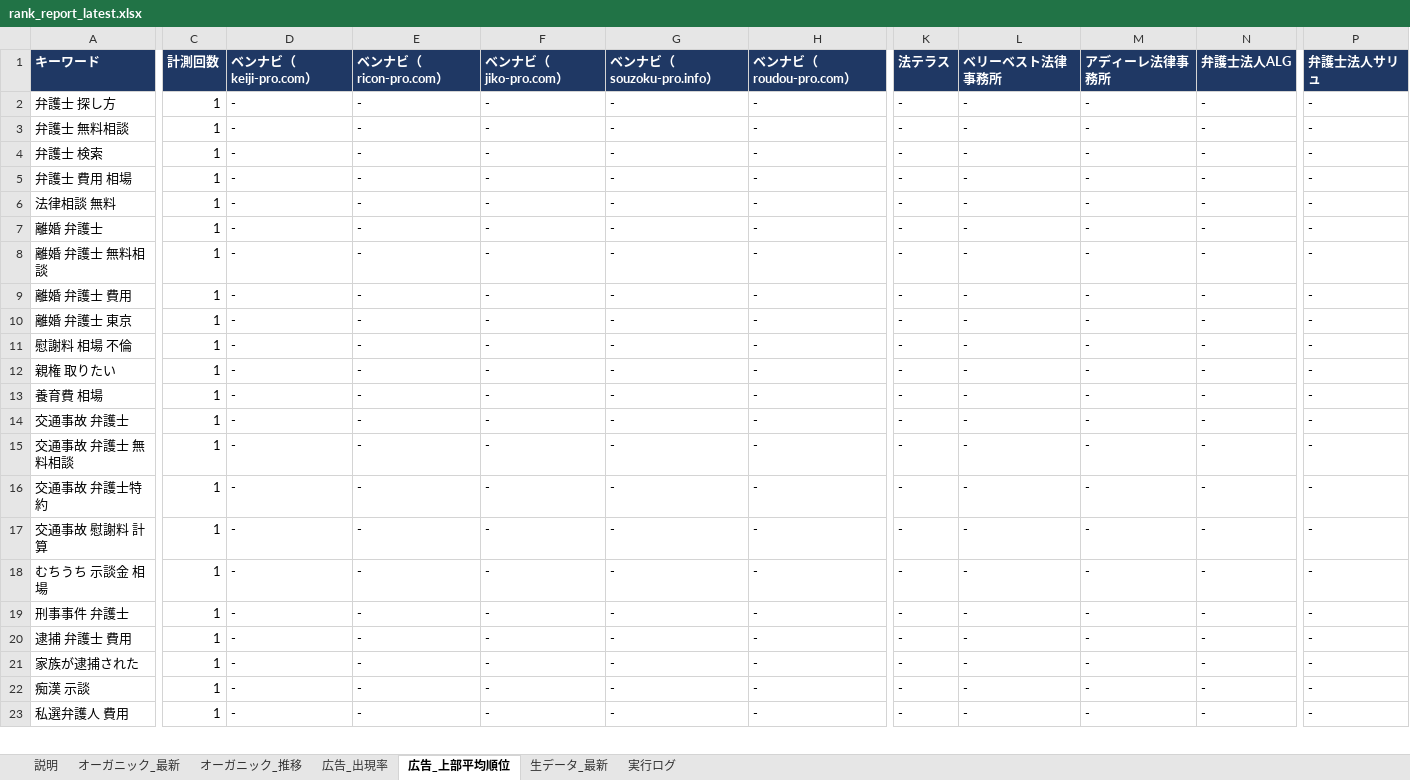
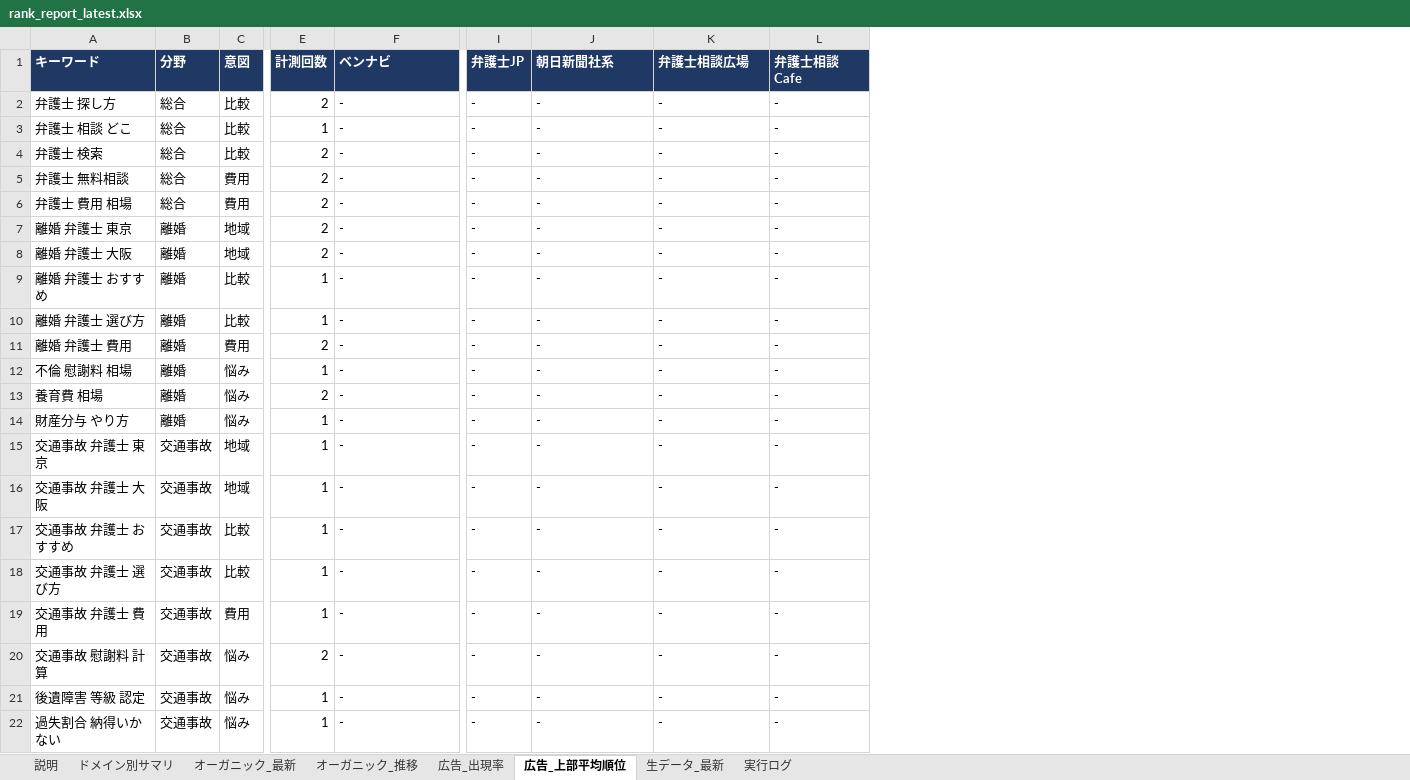
Before and after one commit to tsutsumyn-create/SEOsearch, an Excel workbook: reports/rank_report_latest.xlsx, sheet 広告_上部平均順位, drawn as a sheet; only a part is shown, gaps mark what is left out; values as stored, in another font and other column widths than the file's, no borders; conditional formats not drawn; removed rows and columns are numbered as before the commit, all else as after; rows hold the shown columns only; the diff covers the shown part only; the diff names each change by its address in the sheet, - before the commit and + after, or states it on an @@ line.

```diff
--- a/reports/rank_report_latest.xlsx (sheet 広告_上部平均順位)
+++ b/reports/rank_report_latest.xlsx (sheet 広告_上部平均順位)
+sheet tab: ドメイン別サマリ
+column B (分野), rows 2-4: all 総合; rows 6-7: 総合 | 離婚; rows 9-22: 離婚 | 離婚 | 離婚 | 離婚 | 離婚 | 離婚 | 交通事故 | 交通事故 | 交通事故 | 交通事故 | 交通事故 | 交通事故 | 交通事故 | 交通事故
+column C (意図), rows 2-4: all 比較; rows 6-7: 費用 | 地域; rows 9-22: 比較 | 比較 | 費用 | 悩み | 悩み | 悩み | 地域 | 地域 | 比較 | 比較 | 費用 | 悩み | 悩み | 悩み
-column D (ベンナビ（keiji-pro.com）), rows 2-9: all -; row 11: -; rows 13-17: all -; rows 19-23: all -
-column E (ベンナビ（ricon-pro.com）), rows 2-9: all -; row 11: -; rows 13-17: all -; rows 19-23: all -
-column G (ベンナビ（souzoku-pro.info）), rows 2-9: all -; row 11: -; rows 13-17: all -; rows 19-23: all -
-column H (ベンナビ（roudou-pro.com）), rows 2-9: all -; row 11: -; rows 13-17: all -; rows 19-23: all -
-column P (弁護士法人サリュ), rows 2-9: all -; row 11: -; rows 13-17: all -; rows 19-23: all -
-F1: ベンナビ（jiko-pro.com）
+F1: ベンナビ
-I1: 法テラス
+I1: 弁護士JP
-J1: ベリーベスト法律事務所
+J1: 朝日新聞社系
-K1: アディーレ法律事務所
+K1: 弁護士相談広場
-L1: 弁護士法人ALG
+L1: 弁護士相談Cafe
-E2 (計測回数): 1
+E2 (計測回数): 2
-A3 (キーワード): 弁護士 無料相談
+A3 (キーワード): 弁護士 相談 どこ
-E4 (計測回数): 1
+E4 (計測回数): 2
+row 5: 弁護士 無料相談 | 総合 | 費用 | 2 | - | - | - | - | -
-E6:E7 (計測回数): 1
+E6:E7 (計測回数): 2
-A7 (キーワード): 法律相談 無料
+A7 (キーワード): 離婚 弁護士 東京
+row 8: 離婚 弁護士 大阪 | 離婚 | 地域 | 2 | - | - | - | - | -
-A9 (キーワード): 離婚 弁護士
+A9 (キーワード): 離婚 弁護士 おすすめ
-A10 (キーワード): 離婚 弁護士 無料相談
+A10 (キーワード): 離婚 弁護士 選び方
-E11 (計測回数): 1
+E11 (計測回数): 2
-row 10: 離婚 弁護士 東京 | 1 | - | - | - | - | - | - | - | - | - | -
-A12 (キーワード): 慰謝料 相場 不倫
+A12 (キーワード): 不倫 慰謝料 相場
-row 12: 親権 取りたい | 1 | - | - | - | - | - | - | - | - | - | -
-E13 (計測回数): 1
+E13 (計測回数): 2
-A14 (キーワード): 交通事故 弁護士
+A14 (キーワード): 財産分与 やり方
-A15 (キーワード): 交通事故 弁護士 無料相談
+A15 (キーワード): 交通事故 弁護士 東京
-A16 (キーワード): 交通事故 弁護士特約
+A16 (キーワード): 交通事故 弁護士 大阪
-A17 (キーワード): 交通事故 慰謝料 計算
+A17 (キーワード): 交通事故 弁護士 おすすめ
-row 18: むちうち 示談金 相場 | 1 | - | - | - | - | - | - | - | - | - | -
-A18 (キーワード): 刑事事件 弁護士
+A18 (キーワード): 交通事故 弁護士 選び方
-A19 (キーワード): 逮捕 弁護士 費用
+A19 (キーワード): 交通事故 弁護士 費用
-A20 (キーワード): 家族が逮捕された
+A20 (キーワード): 交通事故 慰謝料 計算
-E20 (計測回数): 1
+E20 (計測回数): 2
-A21 (キーワード): 痴漢 示談
+A21 (キーワード): 後遺障害 等級 認定
-A22 (キーワード): 私選弁護人 費用
+A22 (キーワード): 過失割合 納得いかない
```
Also changed, not shown: 2 removed rows, 63 edited cells and cell formats elsewhere in this sheet, sheet 生データ_最新, sheet オーガニック_推移, sheet オーガニック_最新, sheet 広告_出現率, sheet 実行ログ, sheet 説明, 2 other files.
